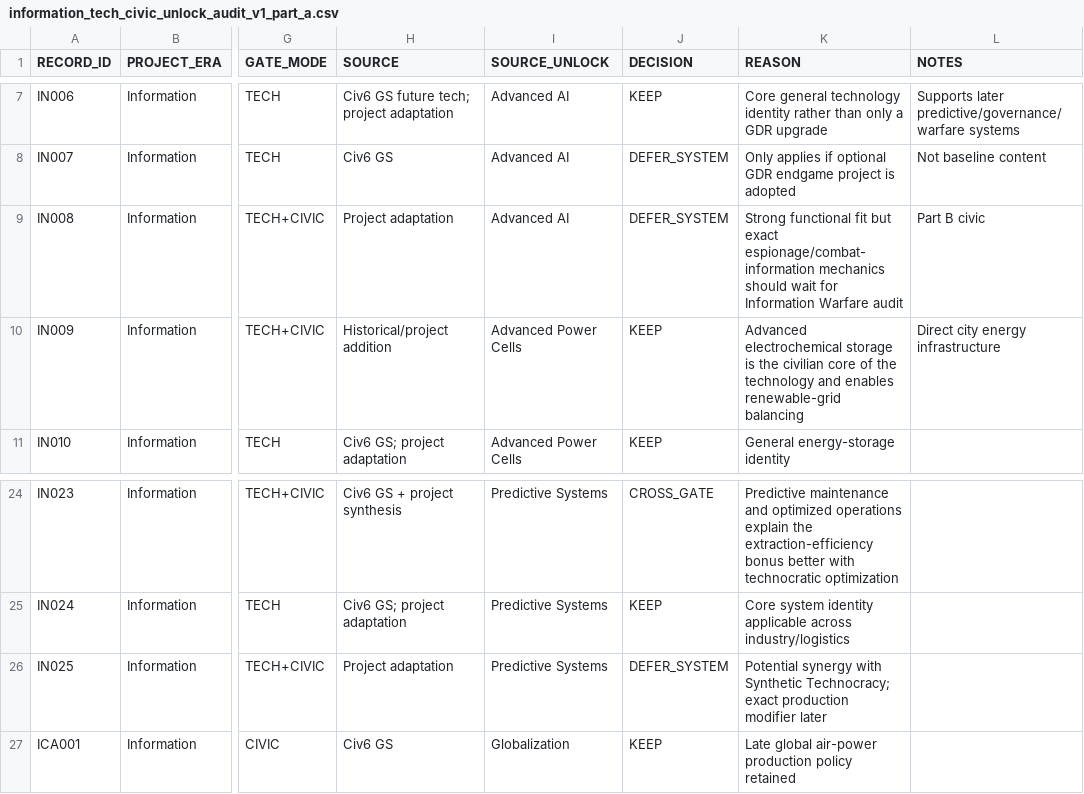
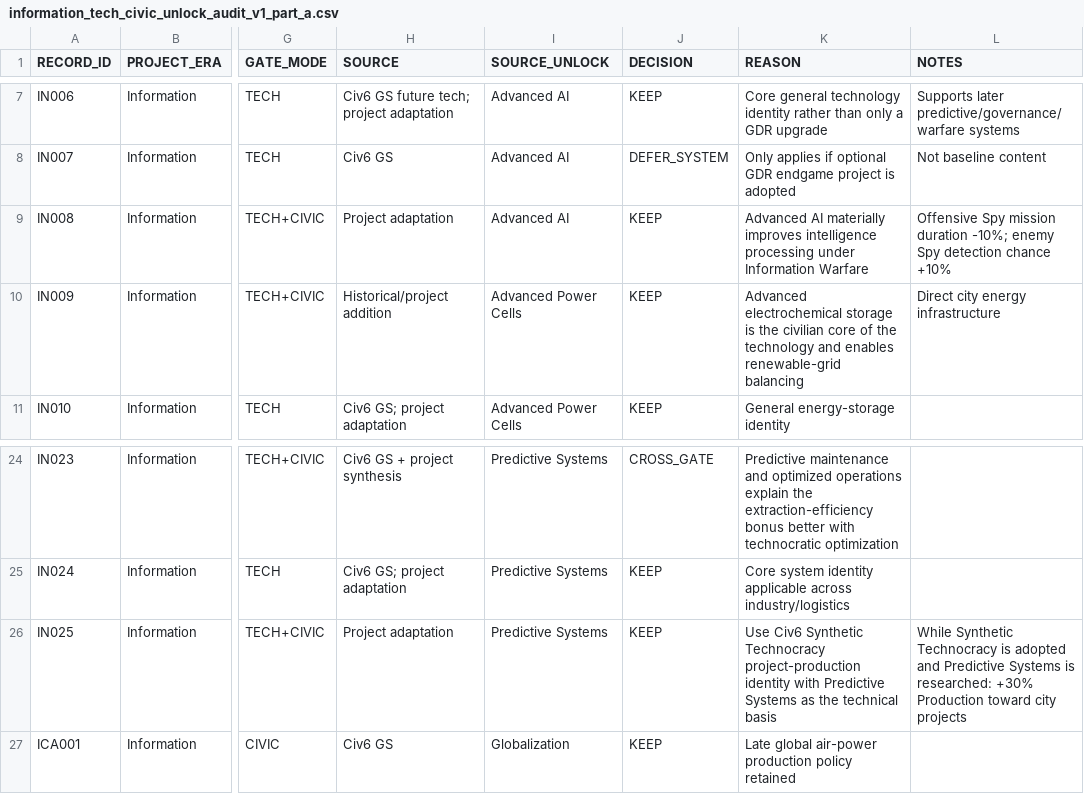
Before and after one commit to physical-geogrpahy-forever/academic_food_chain, a CSV file: tech_reference/information_tech_civic_unlock_audit_v1_part_a.csv, drawn as a sheet; only a part is shown, gaps mark what is left out; the diff names each change by its address in the sheet, - before the commit and + after, or states it on an @@ line.

Commit message:
Resolve final Information numeric balance items

```diff
--- a/tech_reference/information_tech_civic_unlock_audit_v1_part_a.csv
+++ b/tech_reference/information_tech_civic_unlock_audit_v1_part_a.csv
-J9 (DECISION): DEFER_SYSTEM
+J9 (DECISION): KEEP
-K9 (REASON): Strong functional fit but exact espionage/combat-information mechanics should wait for Information Warfare audit
+K9 (REASON): Advanced AI materially improves intelligence processing under Information Warfare
-L9 (NOTES): Part B civic
+L9 (NOTES): Offensive Spy mission duration -10%; enemy Spy detection chance +10%
-J26 (DECISION): DEFER_SYSTEM
+J26 (DECISION): KEEP
-K26 (REASON): Potential synergy with Synthetic Technocracy; exact production modifier later
+K26 (REASON): Use Civ6 Synthetic Technocracy project-production identity with Predictive Systems as the technical basis
-L26 (NOTES): (empty)
+L26 (NOTES): While Synthetic Technocracy is adopted and Predictive Systems is researched: +30% Production toward city projects
```
